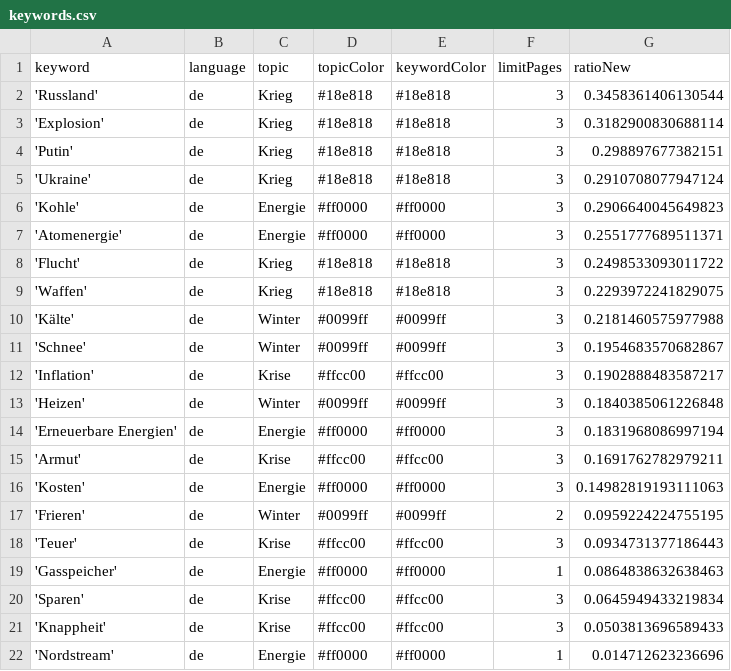
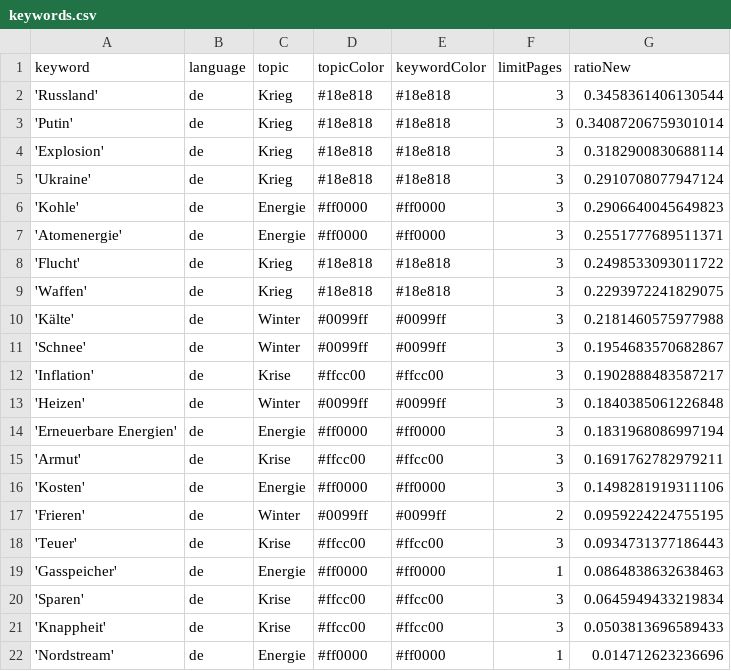
Before and after one commit to paularicarda-news/winterIsComing2, a CSV file: keywords.csv, drawn as a sheet.

```diff
--- a/keywords.csv
+++ b/keywords.csv
@@ -2,4 +2,4 @@ keyword,language,topic,topicColor,keywordColor,limitPages,ratioNew
 'Russland',de,Krieg,#18e818,#18e818,3,0.3458361406130544
+'Putin',de,Krieg,#18e818,#18e818,3,0.34087206759301014
 'Explosion',de,Krieg,#18e818,#18e818,3,0.3182900830688114
-'Putin',de,Krieg,#18e818,#18e818,3,0.298897677382151
 'Ukraine',de,Krieg,#18e818,#18e818,3,0.2910708077947124
@@ -15,3 +15,3 @@ keyword,language,topic,topicColor,keywordColor,limitPages,ratioNew
 'Armut',de,Krise,#ffcc00,#ffcc00,3,0.1691762782979211
-'Kosten',de,Energie,#ff0000,#ff0000,3,0.14982819193111063
+'Kosten',de,Energie,#ff0000,#ff0000,3,0.1498281919311106
 'Frieren',de,Winter,#0099ff,#0099ff,2,0.0959224224755195
```
Also changed, not shown: 1 other file.
